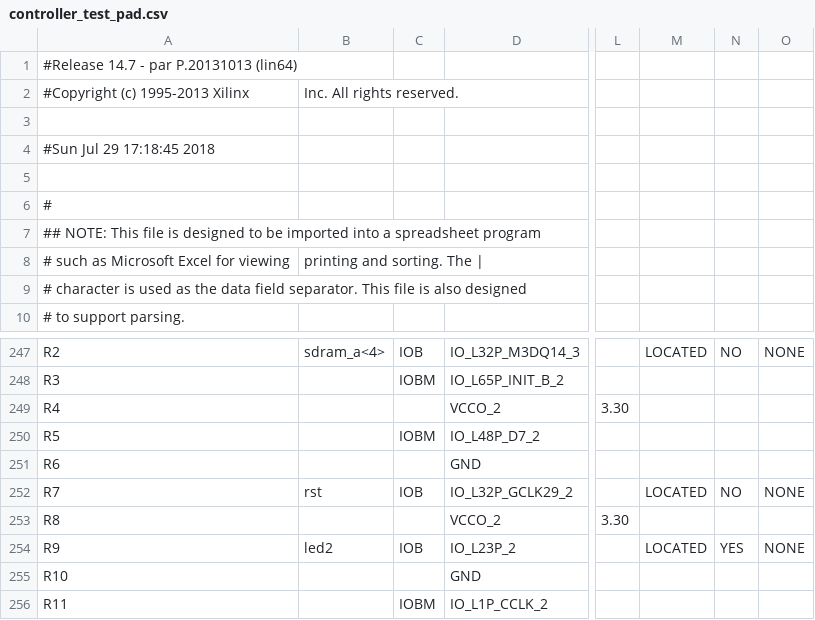
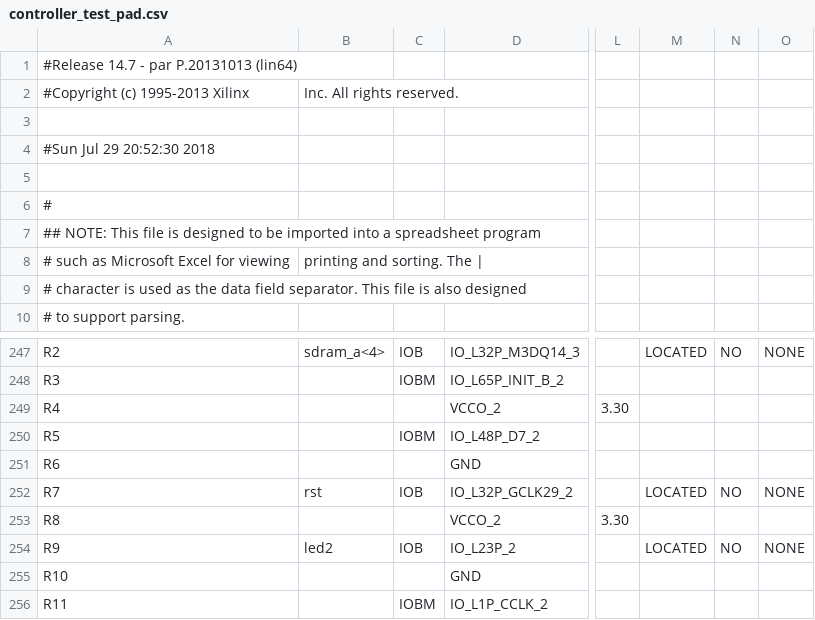
Before and after one commit to robertoalcantara/Ripeto, a CSV file: controller_test_pad.csv, drawn as a sheet; only a part is shown, gaps mark what is left out; the diff names each change by its address in the sheet, - before the commit and + after, or states it on an @@ line.

```diff
--- a/controller_test_pad.csv
+++ b/controller_test_pad.csv
-A4: #Sun Jul 29 17:18:45 2018
+A4: #Sun Jul 29 20:52:30 2018
-N254: YES
+N254: NO
```
Also changed, not shown: 1 other file.
